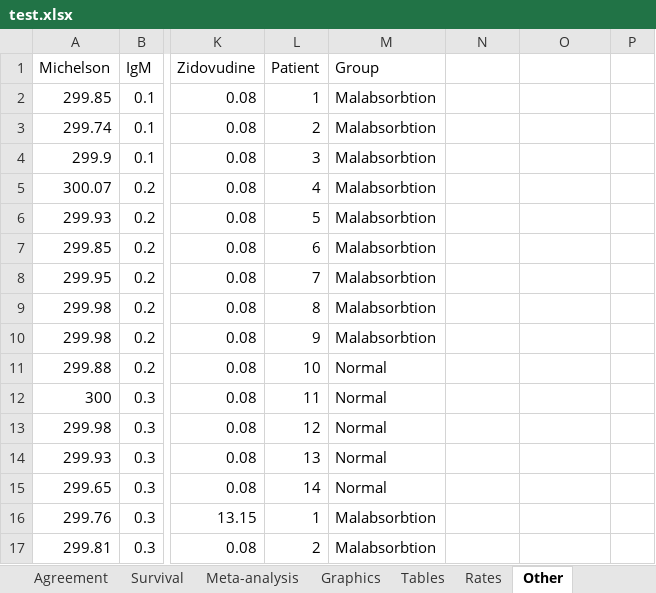
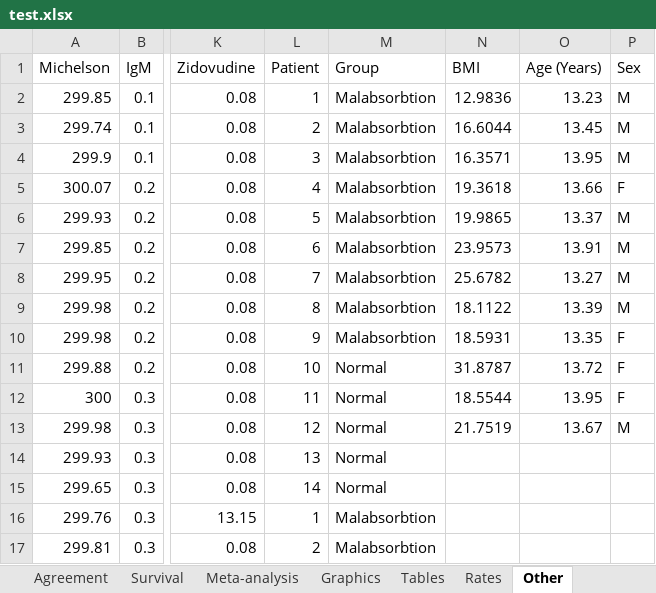
Before and after one commit to iain-buchan/statsdirect, an Excel workbook: StatsDirectUI/Assets/Data/test.xlsx, sheet Other, drawn as a sheet; only a part is shown, gaps mark what is left out; values as stored, in another font and other column widths than the file's, no borders; the diff names each change by its address in the sheet, - before the commit and + after, or states it on an @@ line.

Commit message:
#1246: Update assets

```diff
--- a/StatsDirectUI/Assets/Data/test.xlsx (sheet Other)
+++ b/StatsDirectUI/Assets/Data/test.xlsx (sheet Other)
-N1: (empty)
+N1: BMI
-O1: (empty)
+O1: Age (Years)
-P1: (empty)
+P1: Sex
-N2 (BMI): (empty)
+N2 (BMI): 12.9836
-O2 (Age (Years)): (empty)
+O2 (Age (Years)): 13.23
-P2:P4 (Sex): (empty)
+P2:P4 (Sex): M
-N3 (BMI): (empty)
+N3 (BMI): 16.6044
-O3 (Age (Years)): (empty)
+O3 (Age (Years)): 13.45
-N4 (BMI): (empty)
+N4 (BMI): 16.3571
-O4 (Age (Years)): (empty)
+O4 (Age (Years)): 13.95
-N5 (BMI): (empty)
+N5 (BMI): 19.3618
-O5 (Age (Years)): (empty)
+O5 (Age (Years)): 13.66
-P5 (Sex): (empty)
+P5 (Sex): F
-N6 (BMI): (empty)
+N6 (BMI): 19.9865
-O6 (Age (Years)): (empty)
+O6 (Age (Years)): 13.37
-P6:P9 (Sex): (empty)
+P6:P9 (Sex): M
-N7 (BMI): (empty)
+N7 (BMI): 23.9573
-O7 (Age (Years)): (empty)
+O7 (Age (Years)): 13.91
-N8 (BMI): (empty)
+N8 (BMI): 25.6782
-O8 (Age (Years)): (empty)
+O8 (Age (Years)): 13.27
-N9 (BMI): (empty)
+N9 (BMI): 18.1122
-O9 (Age (Years)): (empty)
+O9 (Age (Years)): 13.39
-N10 (BMI): (empty)
+N10 (BMI): 18.5931
-O10 (Age (Years)): (empty)
+O10 (Age (Years)): 13.35
-P10:P12 (Sex): (empty)
+P10:P12 (Sex): F
-N11 (BMI): (empty)
+N11 (BMI): 31.8787
-O11 (Age (Years)): (empty)
+O11 (Age (Years)): 13.72
-N12 (BMI): (empty)
+N12 (BMI): 18.5544
-O12 (Age (Years)): (empty)
+O12 (Age (Years)): 13.95
-N13 (BMI): (empty)
+N13 (BMI): 21.7519
-O13 (Age (Years)): (empty)
+O13 (Age (Years)): 13.67
-P13 (Sex): (empty)
+P13 (Sex): M
```
Also changed, not shown: 1 other file.
